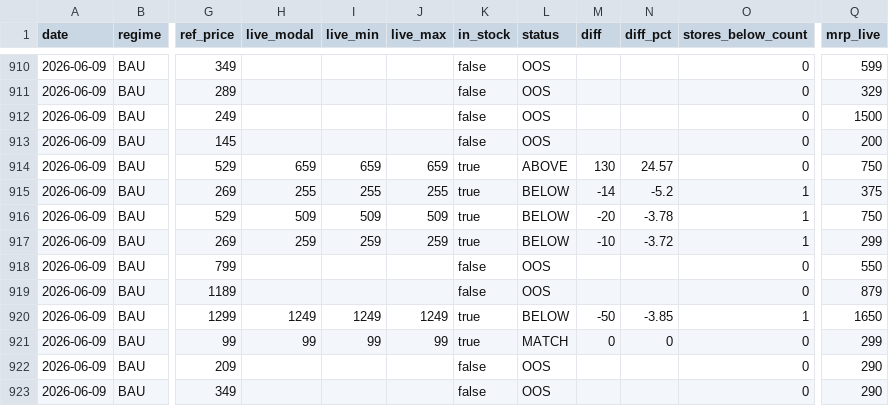
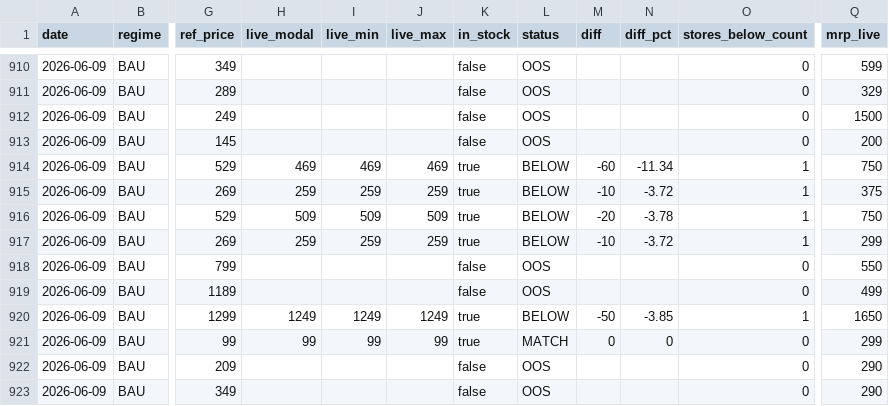
Before and after one commit to daman8271/ecom-intel, a CSV file: data/pricematch/history.csv, drawn as a sheet; only a part is shown, gaps mark what is left out; the diff covers the shown part only; the diff names each change by its address in the sheet, - before the commit and + after, or states it on an @@ line.

```diff
--- a/data/pricematch/history.csv
+++ b/data/pricematch/history.csv
-H914 (live_modal): 659
+H914 (live_modal): 469
-I914 (live_min): 659
+I914 (live_min): 469
-J914 (live_max): 659
+J914 (live_max): 469
-L914 (status): ABOVE
+L914 (status): BELOW
-M914 (diff): 130
+M914 (diff): -60
-N914 (diff_pct): 24.57
+N914 (diff_pct): -11.34
-O914 (stores_below_count): 0
+O914 (stores_below_count): 1
-H915 (live_modal): 255
+H915 (live_modal): 259
-I915 (live_min): 255
+I915 (live_min): 259
-J915 (live_max): 255
+J915 (live_max): 259
-M915 (diff): -14
+M915 (diff): -10
-N915 (diff_pct): -5.2
+N915 (diff_pct): -3.72
-Q919 (mrp_live): 879
+Q919 (mrp_live): 499
```
Also changed, not shown: 115 edited cells elsewhere in this file, data/pricematch/daily.csv, 4 other files.
